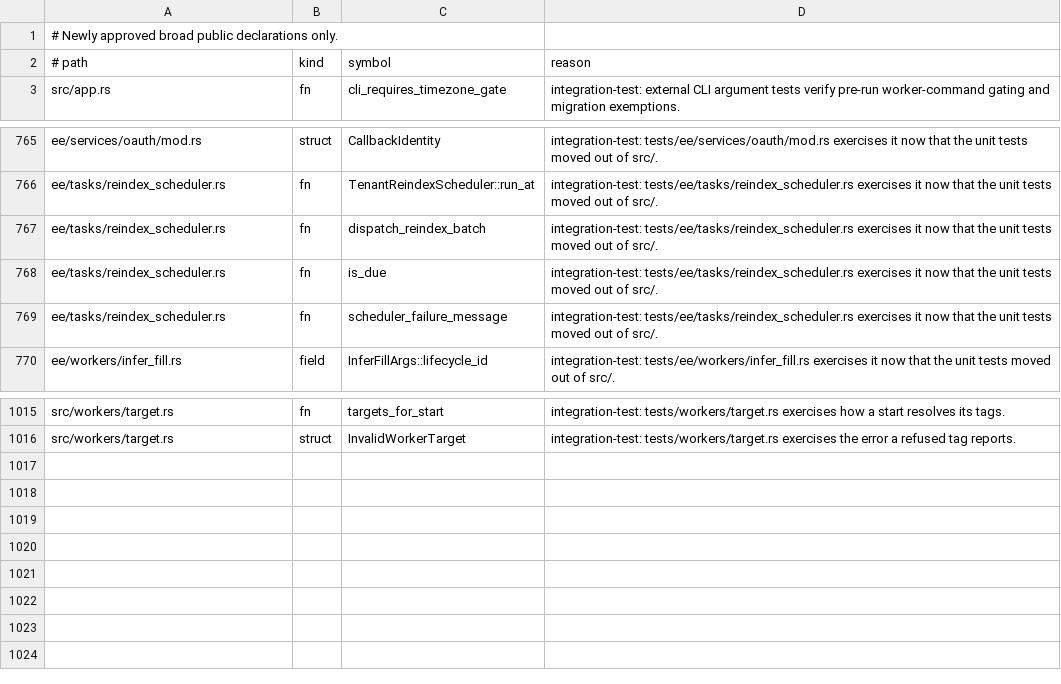
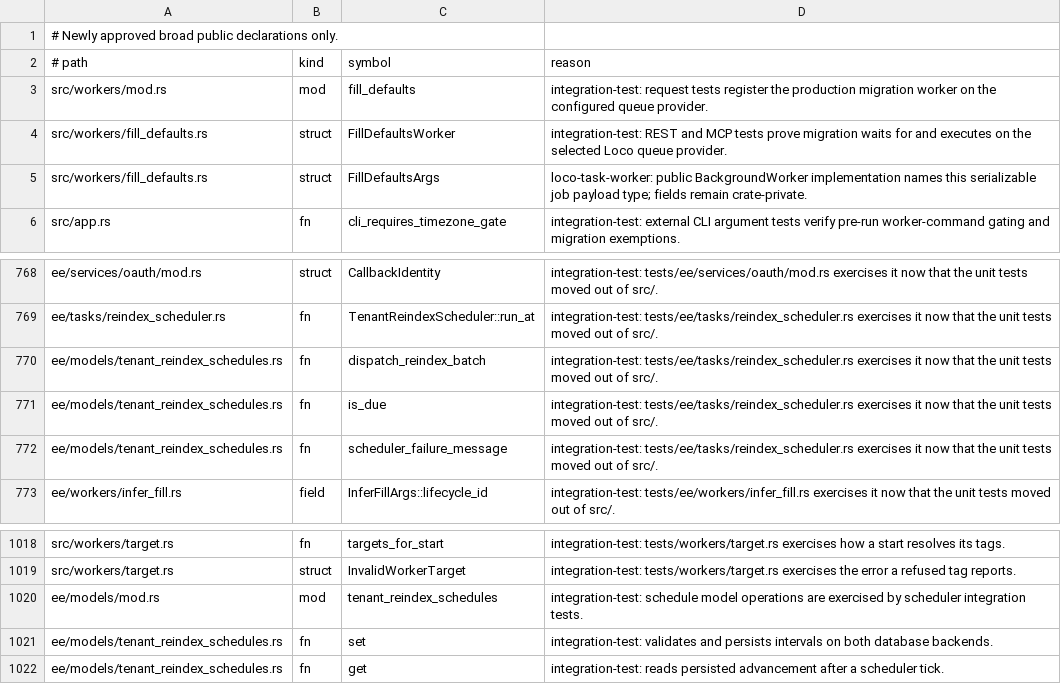
Before and after one commit to yorishiro-ai/yorishiro, a TSV file: scripts/public_api_allowlist.tsv, drawn as a sheet; only a part is shown, gaps mark what is left out.

Commit message:
refactor: run fill-defaults through Loco and supervise queue workers

```diff
--- a/scripts/public_api_allowlist.tsv
+++ b/scripts/public_api_allowlist.tsv
@@ -2,2 +2,5 @@
 # path	kind	symbol	reason
+src/workers/mod.rs	mod	fill_defaults	integration-test: request tests register the production migration worker on the configured queue provider.
+src/workers/fill_defaults.rs	struct	FillDefaultsWorker	integration-test: REST and MCP tests prove migration waits for and executes on the selected Loco queue provider.
+src/workers/fill_defaults.rs	struct	FillDefaultsArgs	loco-task-worker: public BackgroundWorker implementation names this serializable job payload type; fields remain crate-private.
 src/app.rs	fn	cli_requires_timezone_gate	integration-test: external CLI argument tests verify pre-run worker-command gating and migration exemptions.
@@ -766,5 +769,5 @@ ee/services/oauth/mod.rs	struct	CallbackIdentity	integration-test: tests/ee/serv
 ee/tasks/reindex_scheduler.rs	fn	TenantReindexScheduler::run_at	integration-test: tests/ee/tasks/reindex_scheduler.rs exercises it now that the unit tests moved out of src/.
-ee/tasks/reindex_scheduler.rs	fn	dispatch_reindex_batch	integration-test: tests/ee/tasks/reindex_scheduler.rs exercises it now that the unit tests moved out of src/.
-ee/tasks/reindex_scheduler.rs	fn	is_due	integration-test: tests/ee/tasks/reindex_scheduler.rs exercises it now that the unit tests moved out of src/.
-ee/tasks/reindex_scheduler.rs	fn	scheduler_failure_message	integration-test: tests/ee/tasks/reindex_scheduler.rs exercises it now that the unit tests moved out of src/.
+ee/models/tenant_reindex_schedules.rs	fn	dispatch_reindex_batch	integration-test: tests/ee/tasks/reindex_scheduler.rs exercises it now that the unit tests moved out of src/.
+ee/models/tenant_reindex_schedules.rs	fn	is_due	integration-test: tests/ee/tasks/reindex_scheduler.rs exercises it now that the unit tests moved out of src/.
+ee/models/tenant_reindex_schedules.rs	fn	scheduler_failure_message	integration-test: tests/ee/tasks/reindex_scheduler.rs exercises it now that the unit tests moved out of src/.
 ee/workers/infer_fill.rs	field	InferFillArgs::lifecycle_id	integration-test: tests/ee/workers/infer_fill.rs exercises it now that the unit tests moved out of src/.
@@ -1016 +1019,4 @@ src/workers/target.rs	fn	targets_for_start	integration-test: tests/workers/targe
 src/workers/target.rs	struct	InvalidWorkerTarget	integration-test: tests/workers/target.rs exercises the error a refused tag reports.
+ee/models/mod.rs	mod	tenant_reindex_schedules	integration-test: schedule model operations are exercised by scheduler integration tests.
+ee/models/tenant_reindex_schedules.rs	fn	set	integration-test: validates and persists intervals on both database backends.
+ee/models/tenant_reindex_schedules.rs	fn	get	integration-test: reads persisted advancement after a scheduler tick.
```
Also changed, not shown: 26 other files.
